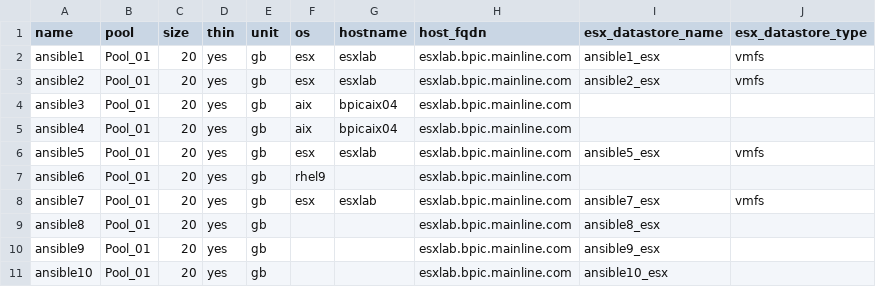
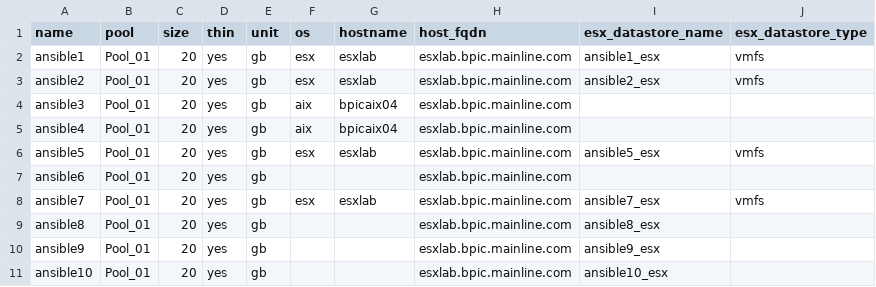
Before and after one commit to mainline-automation/flashsystem_management, a CSV file: vars/addvolume.csv, drawn as a sheet.

Commit message:
should only try to map when volume is specified

```diff
--- a/vars/addvolume.csv
+++ b/vars/addvolume.csv
@@ -6,3 +6,3 @@ ansible4,Pool_01,20,yes,gb,aix,bpicaix04,esxlab.bpic.mainline.com,,
 ansible5,Pool_01,20,yes,gb,esx,esxlab,esxlab.bpic.mainline.com,ansible5_esx,vmfs
-ansible6,Pool_01,20,yes,gb,rhel9,,esxlab.bpic.mainline.com,,
+ansible6,Pool_01,20,yes,gb,,,esxlab.bpic.mainline.com,,
 ansible7,Pool_01,20,yes,gb,esx,esxlab,esxlab.bpic.mainline.com,ansible7_esx,vmfs
```
